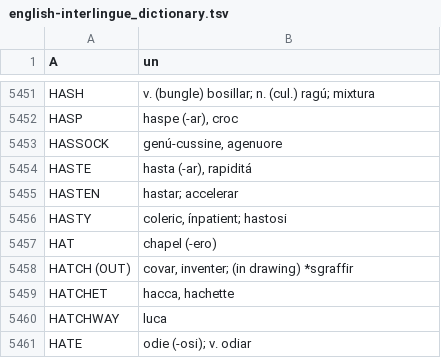
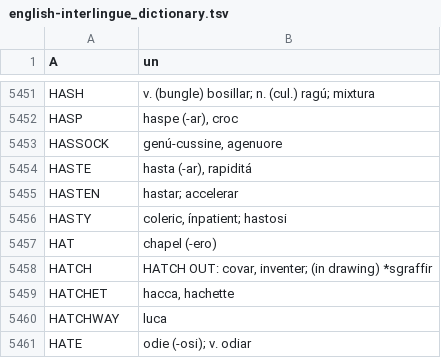
Before and after one commit to ne-alinome/english-interlingue-dictionary, a TSV file: src/english-interlingue_dictionary.tsv, drawn as a sheet; only a part is shown, gaps mark what is left out; removed rows and columns are numbered as before the commit, all else as after; the diff names each change by its address in the sheet, - before the commit and + after, or states it on an @@ line.

Commit message:
Fix layout of "HATCH OUT"
FossilOrigin-Name: 9ec98933498cda09e77697ad491b13999a7313a0701e4911256fc60017df741e

```diff
--- a/src/english-interlingue_dictionary.tsv
+++ b/src/english-interlingue_dictionary.tsv
-row 5458: HATCH (OUT) | covar, inventer; (in drawing) *sgraffir
+row 5458: HATCH | HATCH OUT: covar, inventer; (in drawing) *sgraffir
```
Also changed, not shown: 2 other files.
